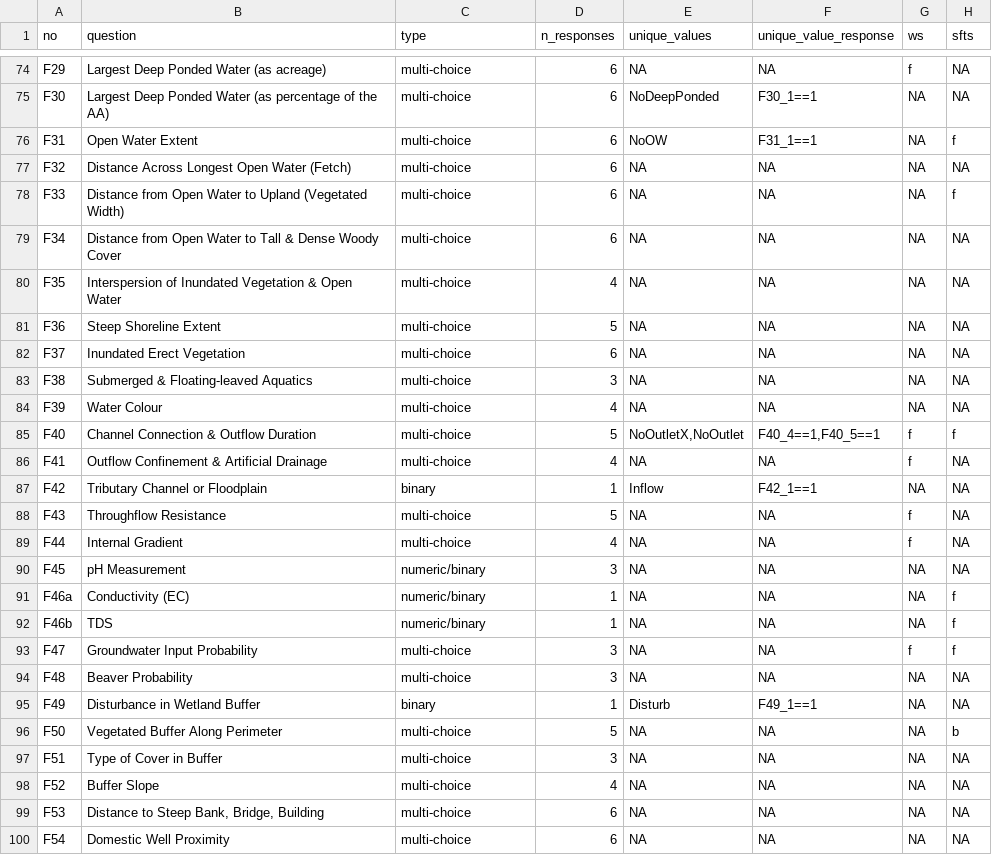
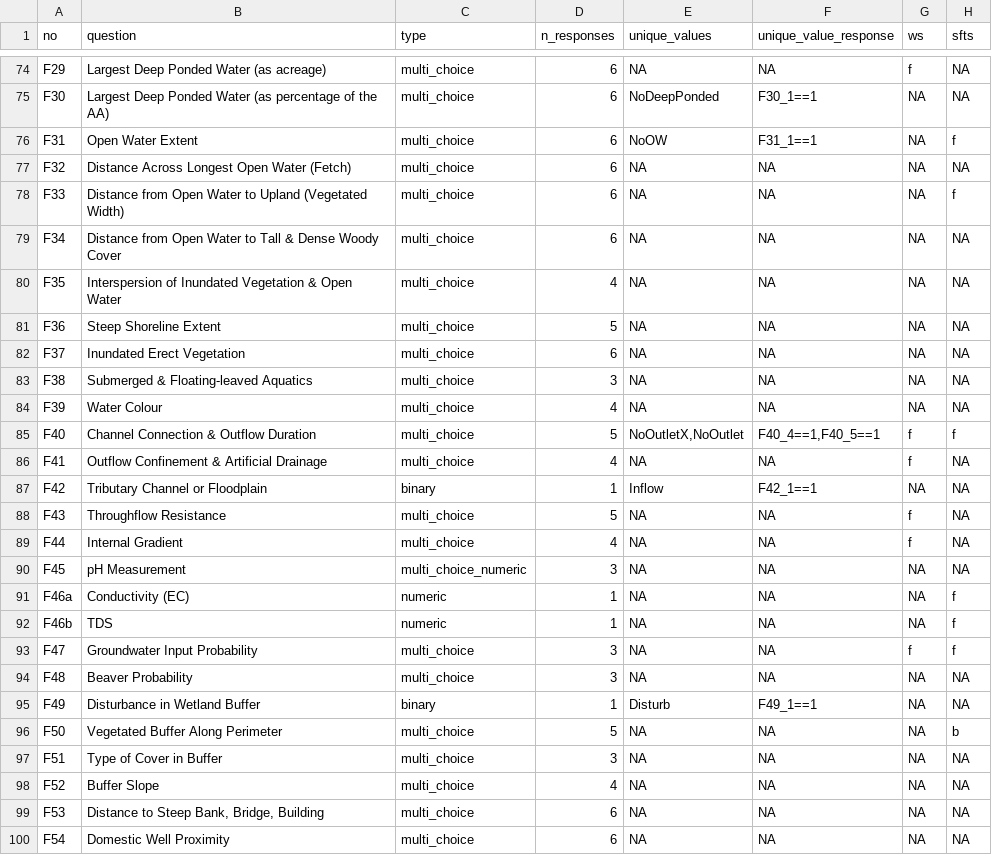
Before and after one commit to BCWF-Wetlands/wespr, a CSV file: inst/input_data/all_indicators.csv, drawn as a sheet; only a part is shown, gaps mark what is left out; the diff covers the shown part only; the diff names each change by its address in the sheet, - before the commit and + after, or states it on an @@ line.

Commit message:
Align response types in spreadsheet with names of validator functions

```diff
--- a/inst/input_data/all_indicators.csv
+++ b/inst/input_data/all_indicators.csv
-C74:C86 (type): multi-choice
+C74:C86 (type): multi_choice
-C88:C89 (type): multi-choice
+C88:C89 (type): multi_choice
-C90 (type): numeric/binary
+C90 (type): multi_choice_numeric
-C91:C92 (type): numeric/binary
+C91:C92 (type): numeric
-C93:C94 (type): multi-choice
+C93:C94 (type): multi_choice
-C96:C100 (type): multi-choice
+C96:C100 (type): multi_choice
```
Also changed, not shown: 60 edited cells elsewhere in this file, 1 other file.
